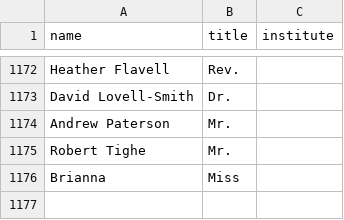
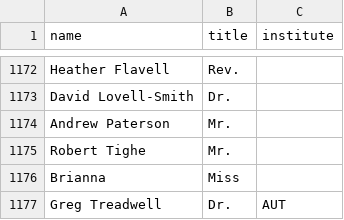
Before and after one commit to ClaxonNZ/ClaxonNZ.github.io, a CSV file: signatories/data/signatories.csv, drawn as a sheet; only a part is shown, gaps mark what is left out.

Commit message:
Updating signatories on 09 August 2019

```diff
--- a/signatories/data/signatories.csv
+++ b/signatories/data/signatories.csv
@@ -1176 +1176,2 @@ Robert Tighe,Mr.,
 Brianna,Miss,
+Greg Treadwell,Dr.,AUT
```
